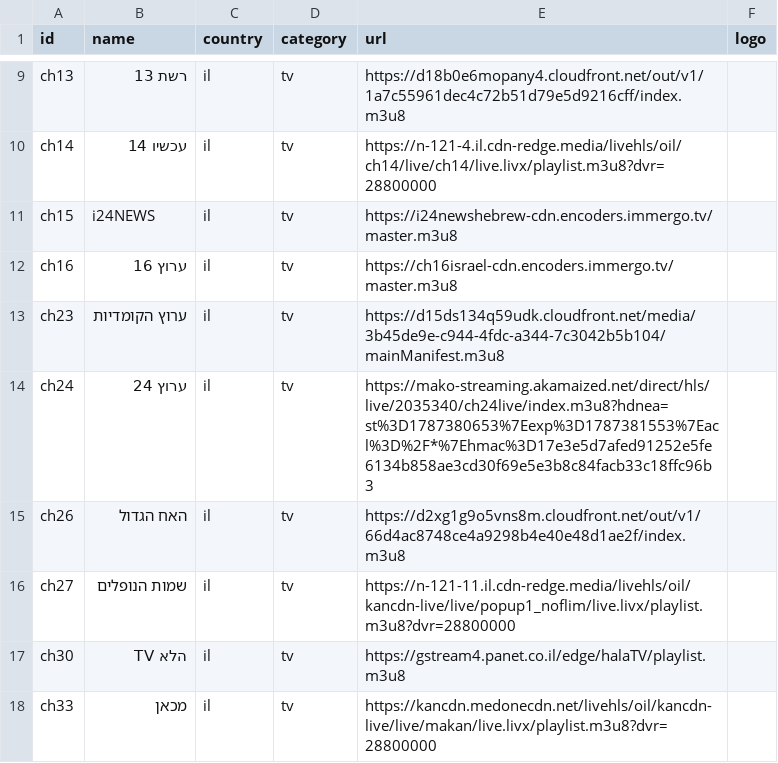
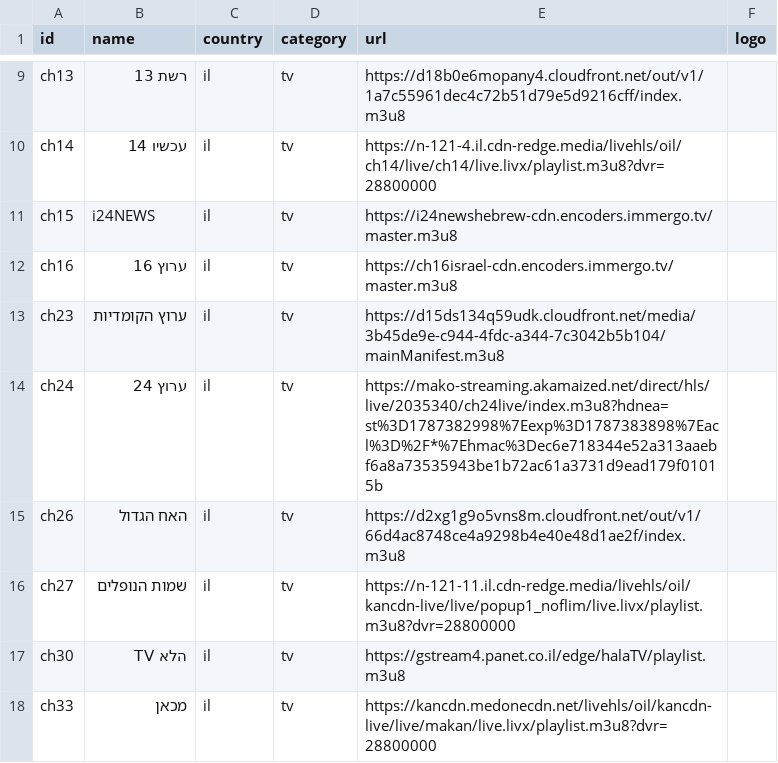
Before and after one commit to Nir-0z/split-tv, a CSV file: channels.csv, drawn as a sheet; only a part is shown, gaps mark what is left out.

```diff
--- a/channels.csv
+++ b/channels.csv
@@ -13,3 +13,3 @@ ch16,ערוץ 16,il,tv,https://ch16israel-cdn.encoders.immergo.tv/master.m3u8,
 ch23,ערוץ הקומדיות,il,tv,https://d15ds134q59udk.cloudfront.net/media/3b45de9e-c944-4fdc-a344-7c3042b5b104/mainManifest.m3u8,
-ch24,ערוץ 24,il,tv,https://mako-streaming.akamaized.net/direct/hls/live/2035340/ch24live/index.m3u8?hdnea=st%3D1787380653%7Eexp%3D1787381553%7Eacl%3D%2F*%7Ehmac%3D17e3e5d7afed91252e5fe6134b858ae3cd30f69e5e3b8c84facb33c18ffc96b3,
+ch24,ערוץ 24,il,tv,https://mako-streaming.akamaized.net/direct/hls/live/2035340/ch24live/index.m3u8?hdnea=st%3D1787382998%7Eexp%3D1787383898%7Eacl%3D%2F*%7Ehmac%3Dec6e718344e52a313aaebf6a8a73535943be1b72ac61a3731d9ead179f01015b,
 ch26,האח הגדול,il,tv,https://d2xg1g9o5vns8m.cloudfront.net/out/v1/66d4ac8748ce4a9298b4e40e48d1ae2f/index.m3u8,
```
